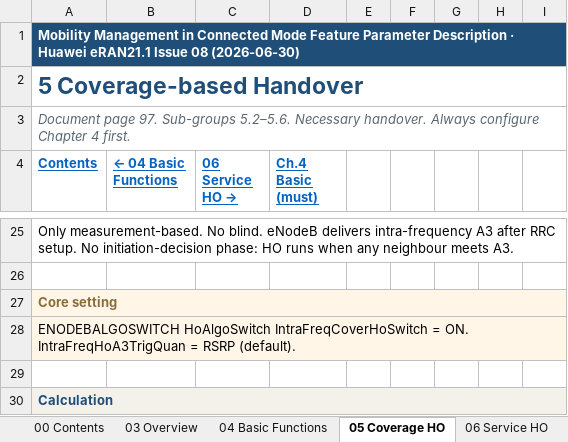
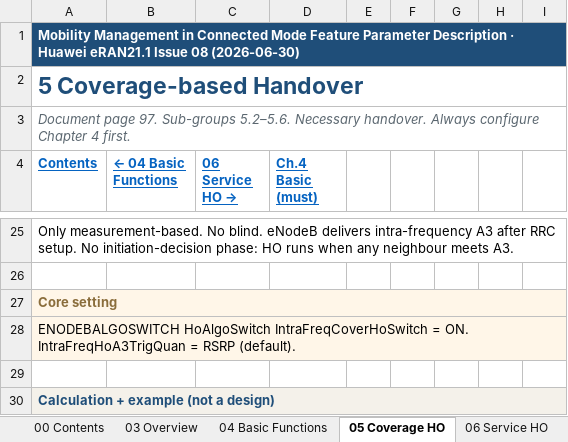
Before and after one commit to miles4482/5G-RAN-Feature-and-parameter-Doc, an Excel workbook: docs/4G_LTE_Mobility_Management/Connected_Mode_eRAN21.1_Feature_Sheets.xlsx, sheet 05 Coverage HO, drawn as a sheet; only a part is shown, gaps mark what is left out; values as stored, in another font and other column widths than the file's, no borders; the diff covers the shown part only; the diff names each change by its address in the sheet, - before the commit and + after, or states it on an @@ line.

```diff
--- a/docs/4G_LTE_Mobility_Management/Connected_Mode_eRAN21.1_Feature_Sheets.xlsx (sheet 05 Coverage HO)
+++ b/docs/4G_LTE_Mobility_Management/Connected_Mode_eRAN21.1_Feature_Sheets.xlsx (sheet 05 Coverage HO)
-A30 (Contents): Calculation
+A30 (Contents): Calculation + example (not a design)
```
Also changed, not shown: 6 edited cells elsewhere in this sheet, sheet 04 Basic Functions, sheet 06 Service HO, sheet 12 Speed-based HO, sheet 09 CQI Inter-Freq HO, sheet 10 Service-Request HO, sheet 07 Distance HO, 3 more sheets, 3 other files.
